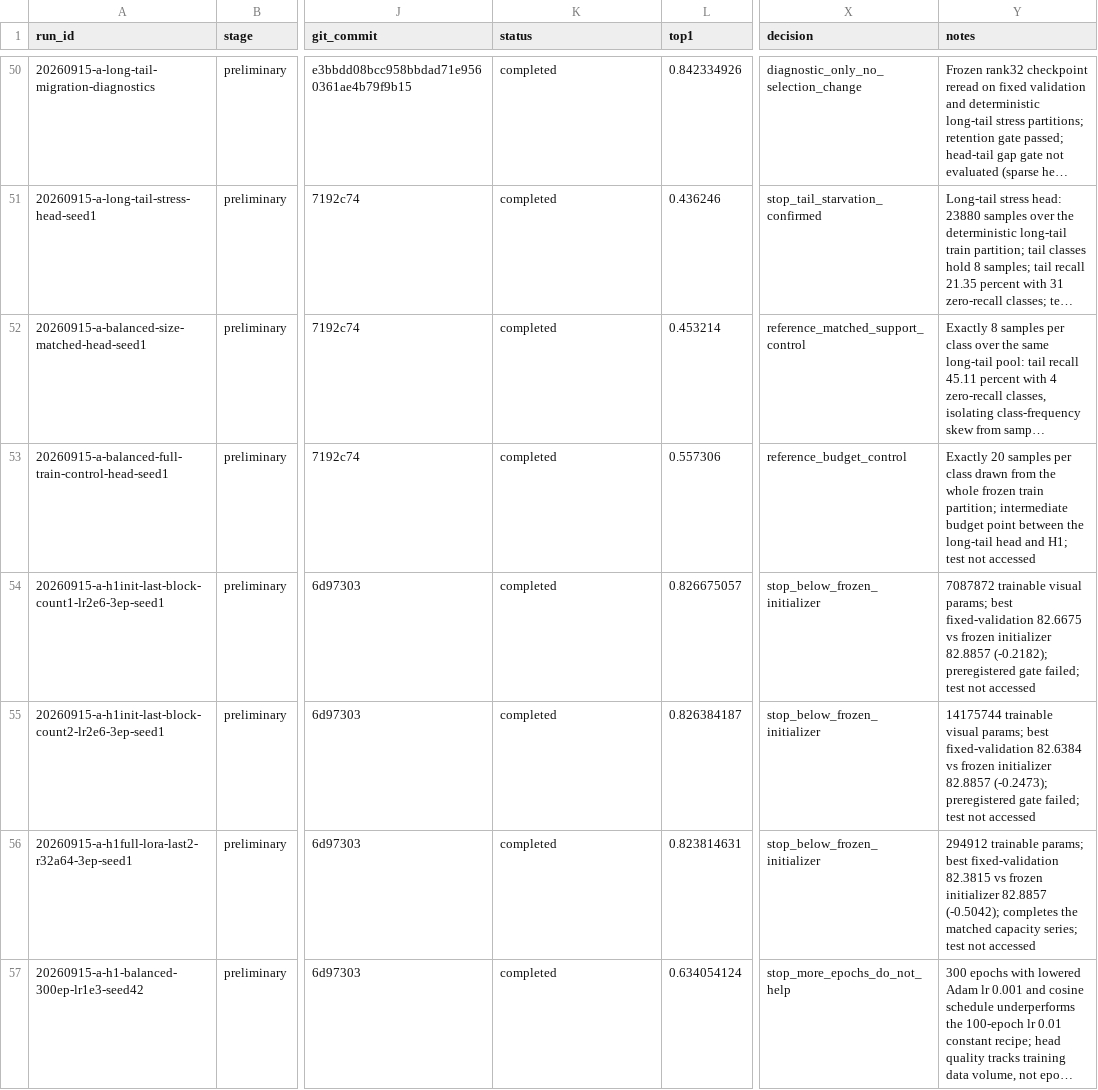
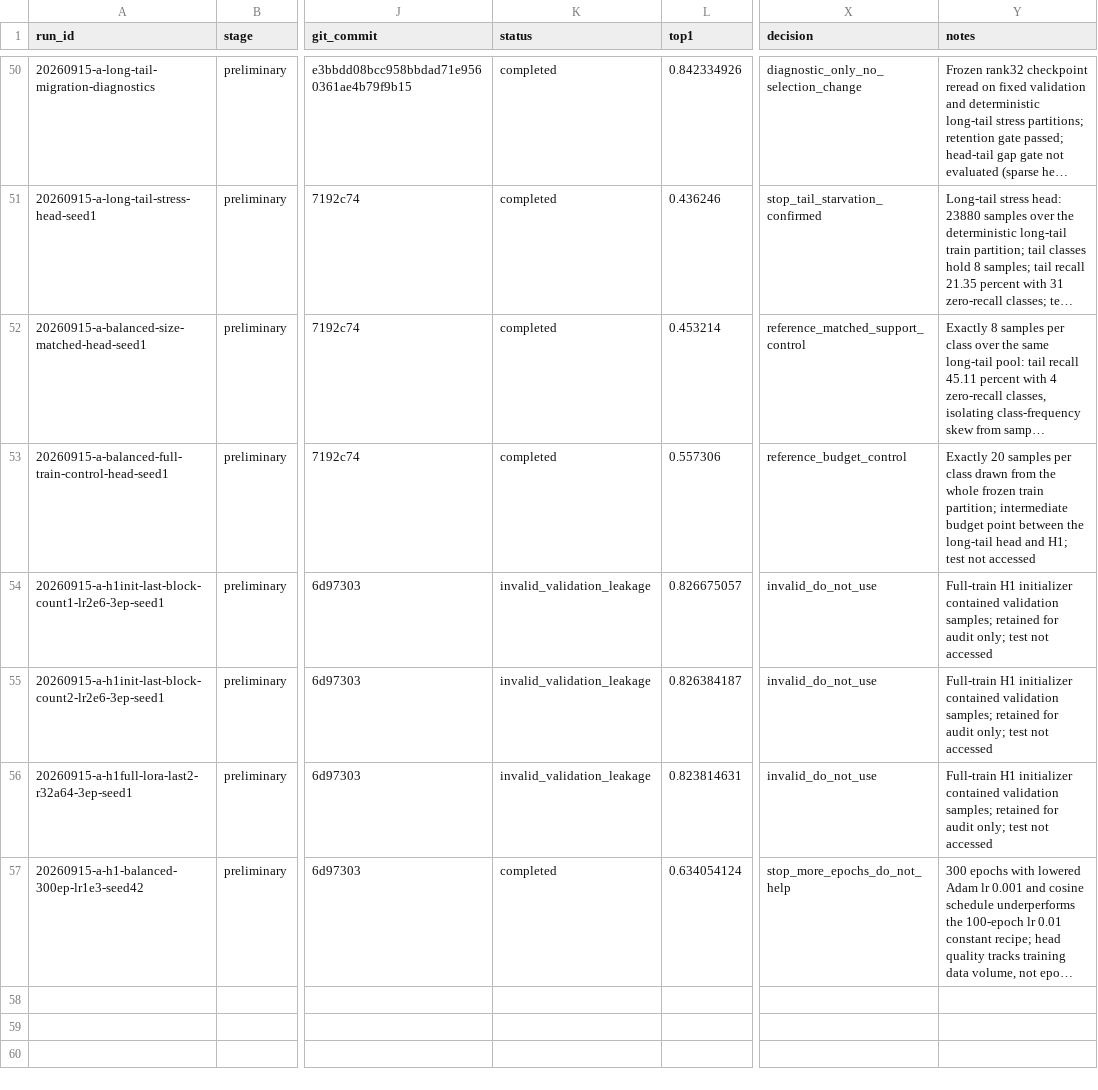
Before and after one commit to JRZ1018/AIC-2026-track1, a CSV file: experiments/index.csv, drawn as a sheet; only a part is shown, gaps mark what is left out; long unchanged cells end in …; the diff names each change by its address in the sheet, - before the commit and + after, or states it on an @@ line.

Commit message:
Fix fixed-validation head leakage and restart A gate

```diff
--- a/experiments/index.csv
+++ b/experiments/index.csv
-K54:K56 (status): completed
+K54:K56 (status): invalid_validation_leakage
-X54:X56 (decision): stop_below_frozen_initializer
+X54:X56 (decision): invalid_do_not_use
-Y54 (notes): 7087872 trainable visual params; best fixed-validation 82.6675 vs frozen initializer 82.8857 (-0.2182); preregistered gate failed; test not…
+Y54 (notes): Full-train H1 initializer contained validation samples; retained for audit only; test not…
-Y55 (notes): 14175744 trainable visual params; best fixed-validation 82.6384 vs frozen initializer 82.8857 (-0.2473); preregistered gate failed; test not…
+Y55 (notes): Full-train H1 initializer contained validation samples; retained for audit only; test not…
-Y56 (notes): 294912 trainable params; best fixed-validation 82.3815 vs frozen initializer 82.8857 (-0.5042); completes the matched capacity series; test not…
+Y56 (notes): Full-train H1 initializer contained validation samples; retained for audit only; test not…
```
Also changed, not shown: 15 other files.
